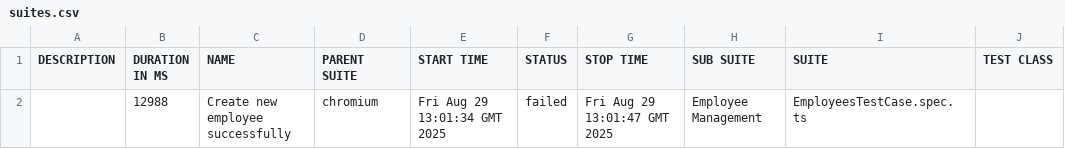
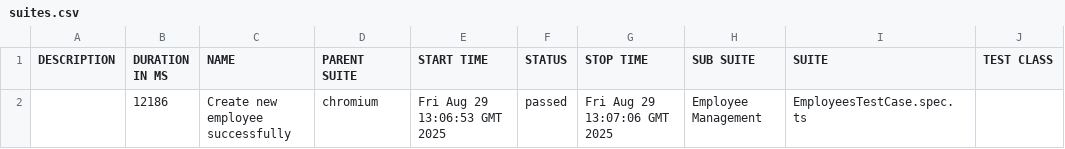
Before and after one commit to smutindak/Fixa-Assesment-Stephen-Mutinda, a CSV file: data/suites.csv, drawn as a sheet; only a part is shown; the diff names each change by its address in the sheet, - before the commit and + after, or states it on an @@ line.

```diff
--- a/data/suites.csv
+++ b/data/suites.csv
-B2 (DURATION IN MS): 12988
+B2 (DURATION IN MS): 12186
-E2 (START TIME): Fri Aug 29 13:01:34 GMT 2025
+E2 (START TIME): Fri Aug 29 13:06:53 GMT 2025
-F2 (STATUS): failed
+F2 (STATUS): passed
-G2 (STOP TIME): Fri Aug 29 13:01:47 GMT 2025
+G2 (STOP TIME): Fri Aug 29 13:07:06 GMT 2025
```
Also changed, not shown: 22 other files.
